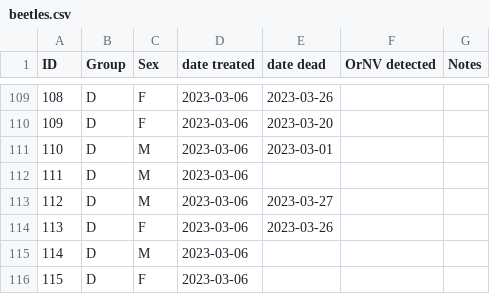
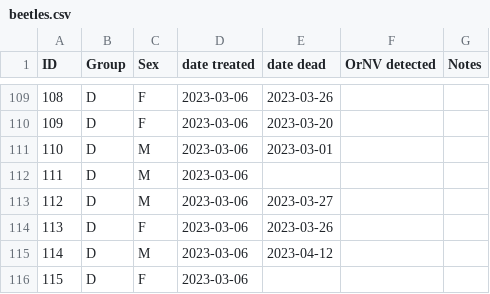
Before and after one commit to aubreymoore/crb-flight-test, a CSV file: beetles.csv, drawn as a sheet; only a part is shown, gaps mark what is left out.

```diff
--- a/beetles.csv
+++ b/beetles.csv
@@ -114,3 +114,3 @@ ID,Group,Sex,date treated,date dead,OrNV detected,Notes
 113,D,F,2023-03-06,2023-03-26,,
-114,D,M,2023-03-06,,,
+114,D,M,2023-03-06,2023-04-12,,
 115,D,F,2023-03-06,,,
```
Also changed, not shown: observations.csv, 4 other files.
